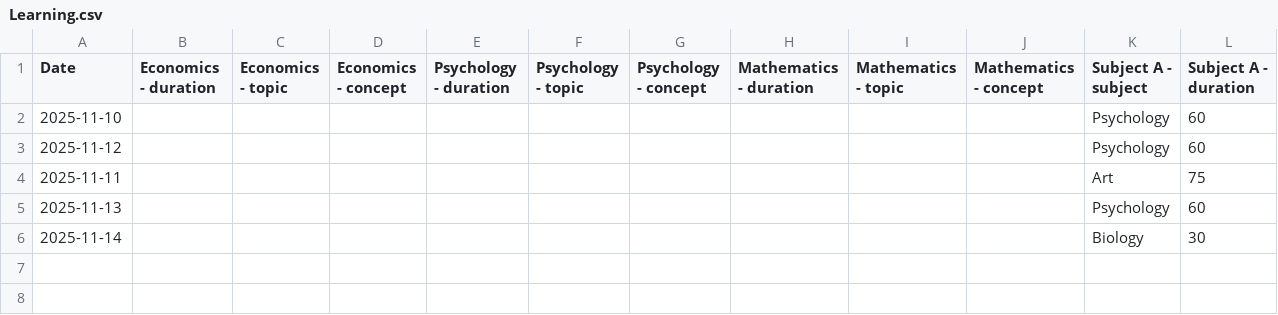
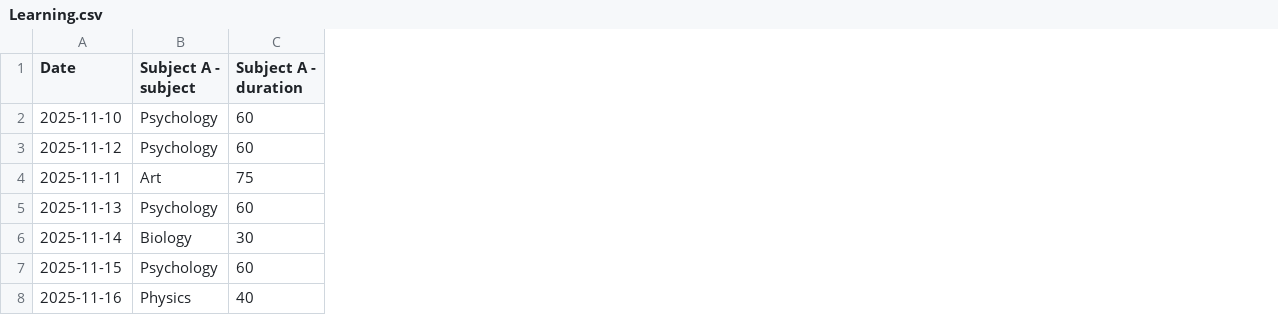
Before and after one commit to l2mcgrat/personal_data_tracking, a CSV file: data/window_data/Learning.csv, drawn as a sheet; only a part is shown; removed rows and columns are numbered as before the commit, all else as after; rows hold the shown columns only; the diff names each change by its address in the sheet, - before the commit and + after, or states it on an @@ line.

```diff
--- a/data/window_data/Learning.csv
+++ b/data/window_data/Learning.csv
-column B (Economics - duration), empty
-column C (Economics - topic), empty
-column D (Economics - concept), empty
-column E (Psychology - duration), empty
-column F (Psychology - topic), empty
-column G (Psychology - concept), empty
-column H (Mathematics - duration), empty
-column I (Mathematics - topic), empty
-column J (Mathematics - concept), empty
+row 7: 2025-11-15 | Psychology | 60
+row 8: 2025-11-16 | Physics | 40
```
Also changed, not shown: data/window_data/Coding Projects.csv, data/window_data/Eating.csv, 23 other files.
